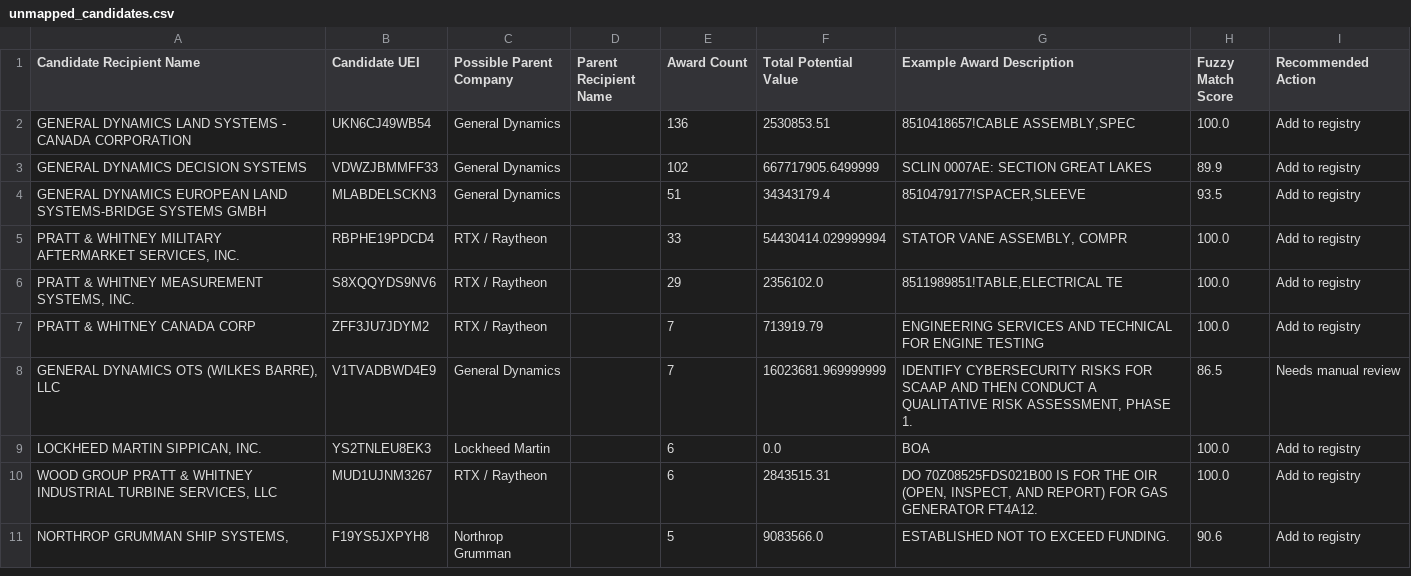
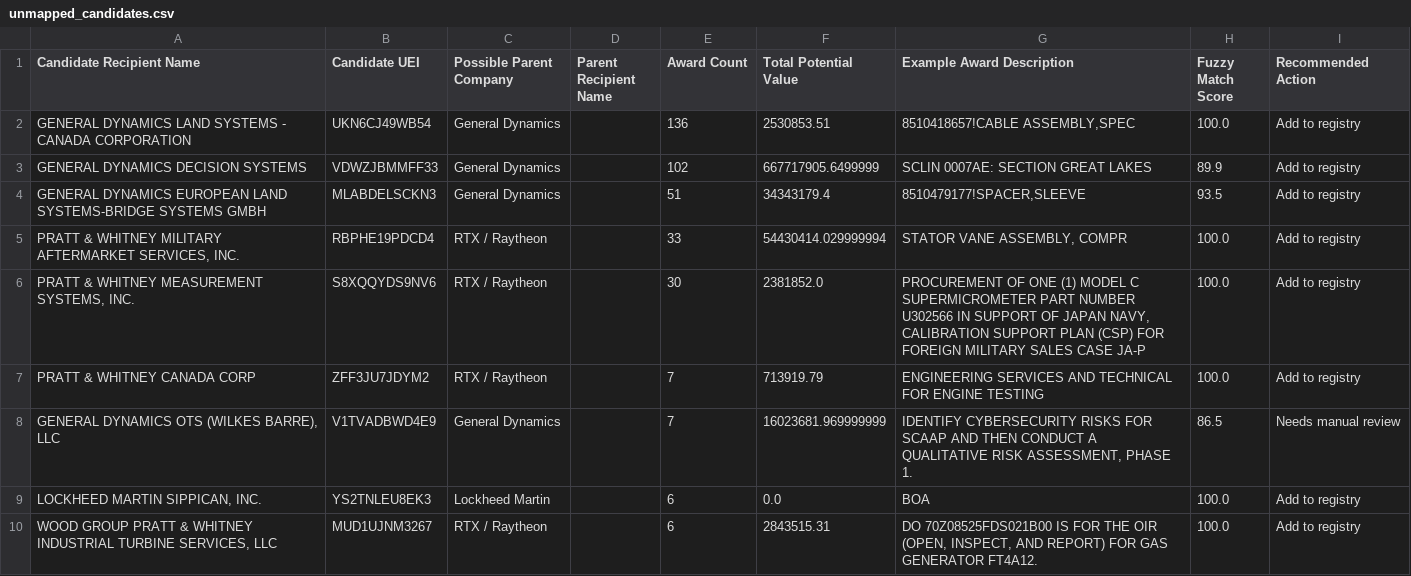
Before and after one commit to angadsethi01-dot/Angad, a CSV file: data/processed/unmapped_candidates.csv, drawn as a sheet; only a part is shown; the shorter side is filled out with more unchanged rows.

```diff
--- a/data/processed/unmapped_candidates.csv
+++ b/data/processed/unmapped_candidates.csv
@@ -5,3 +5,3 @@ GENERAL DYNAMICS EUROPEAN LAND SYSTEMS-BRIDGE SYSTEMS GMBH,MLABDELSCKN3,General
 "PRATT & WHITNEY MILITARY AFTERMARKET SERVICES, INC.",RBPHE19PDCD4,RTX / Raytheon,,33,54430414.029999994,"STATOR VANE ASSEMBLY, COMPR",100.0,Add to registry
-"PRATT & WHITNEY MEASUREMENT SYSTEMS, INC.",S8XQQYDS9NV6,RTX / Raytheon,,29,2356102.0,"8511989851!TABLE,ELECTRICAL TE",100.0,Add to registry
+"PRATT & WHITNEY MEASUREMENT SYSTEMS, INC.",S8XQQYDS9NV6,RTX / Raytheon,,30,2381852.0,"PROCUREMENT OF ONE (1) MODEL C SUPERMICROMETER PART NUMBER U302566 IN SUPPORT OF JAPAN NAVY, CALIBRATION SUPPORT PLAN (CSP) FOR FOREIGN MILITARY SALES CASE JA-P",100.0,Add to registry
 PRATT & WHITNEY CANADA CORP,ZFF3JU7JDYM2,RTX / Raytheon,,7,713919.79,ENGINEERING SERVICES AND TECHNICAL FOR ENGINE TESTING,100.0,Add to registry
```
Also changed, not shown: data/logs/refresh_log.csv, 4 other files.
